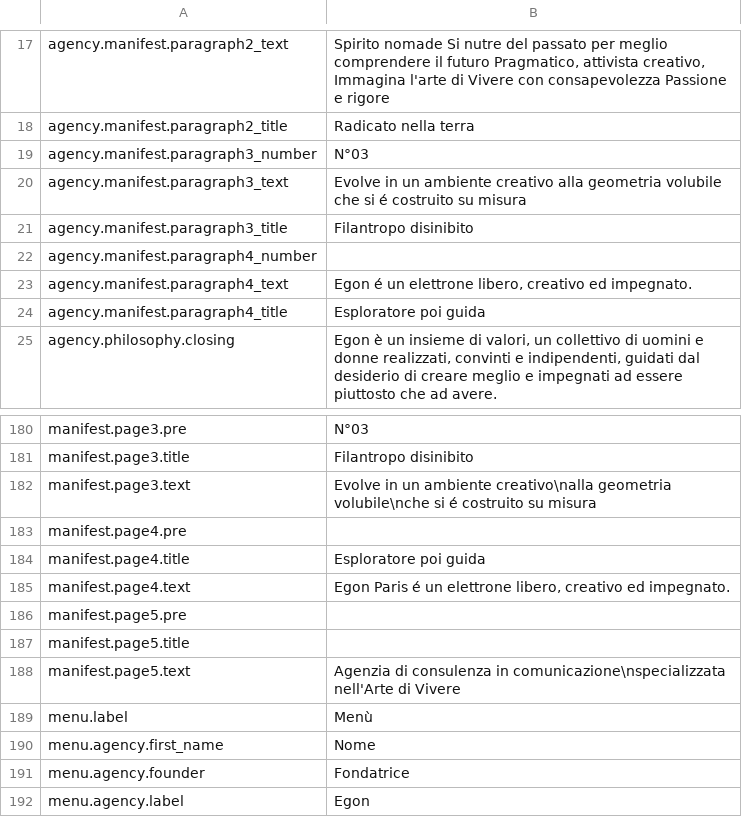
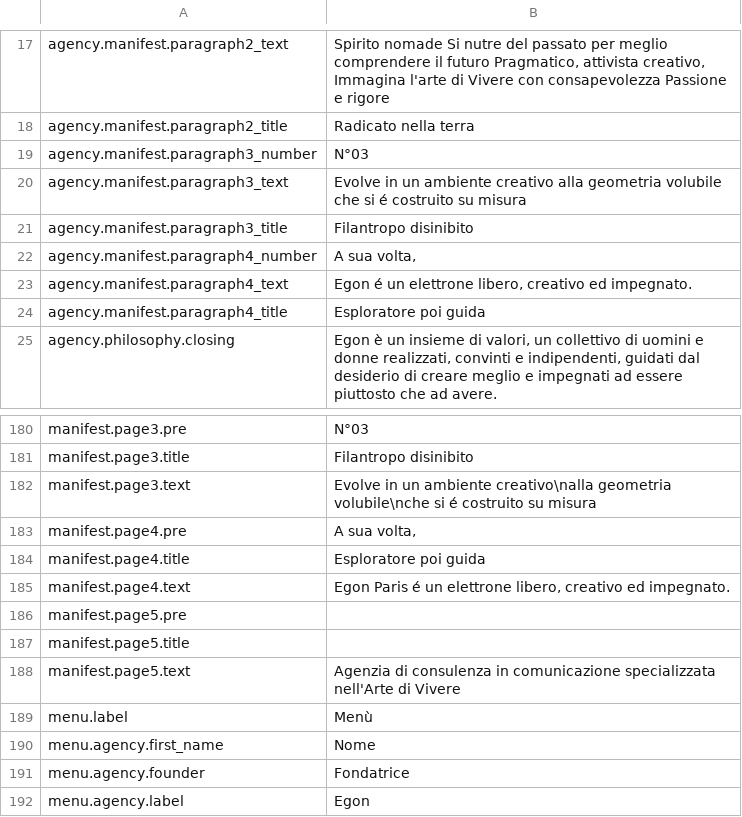
Before and after one commit to Robloche/egon, a CSV file: locales-sources/core-it.csv, drawn as a sheet; only a part is shown, gaps mark what is left out.

Commit message:
Added missing Italian translation + removed some breaklines

```diff
--- a/locales-sources/core-it.csv
+++ b/locales-sources/core-it.csv
@@ -21,3 +21,3 @@ agency.manifest.paragraph3_text;Evolve in un ambiente creativo alla geometria vo
 agency.manifest.paragraph3_title;Filantropo disinibito
-agency.manifest.paragraph4_number;
+agency.manifest.paragraph4_number;A sua volta,
 agency.manifest.paragraph4_text;Egon é un elettrone libero, creativo ed impegnato.
@@ -182,3 +182,3 @@ manifest.page3.title;Filantropo disinibito
 manifest.page3.text;Evolve in un ambiente creativo\nalla geometria volubile\nche si é costruito su misura
-manifest.page4.pre;
+manifest.page4.pre;A sua volta,
 manifest.page4.title;Esploratore poi guida
@@ -187,3 +187,3 @@ manifest.page5.pre;
 manifest.page5.title;
-manifest.page5.text;Agenzia di consulenza in comunicazione\nspecializzata nell'Arte di Vivere
+manifest.page5.text;Agenzia di consulenza in comunicazione specializzata nell'Arte di Vivere
 menu.label;Menù
```
Also changed, not shown: locales-sources/core-en.csv, locales-sources/core-fr.csv.
